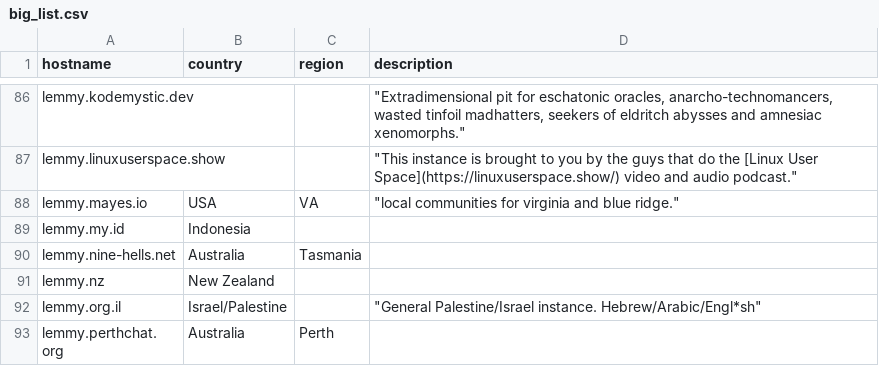
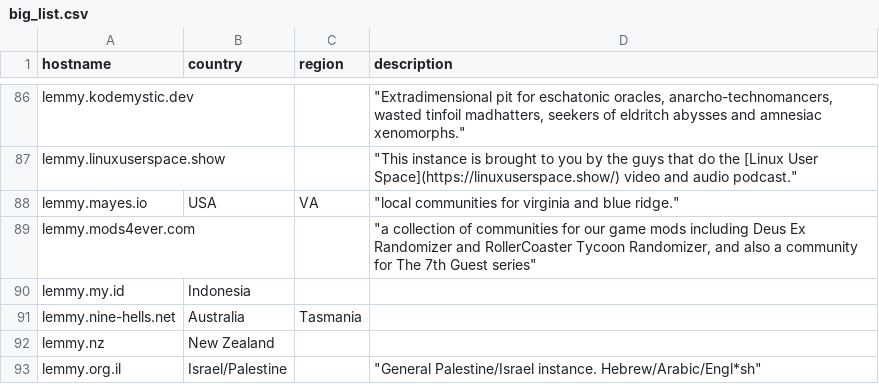
Before and after one commit to chrisacheson/instance_list_management, a CSV file: big_list.csv, drawn as a sheet; only a part is shown, gaps mark what is left out; the shorter side is filled out with more unchanged rows.

Commit message:
lemmy.mods4ever.com

```diff
--- a/big_list.csv
+++ b/big_list.csv
@@ -88,2 +88,3 @@ lemmy.linuxuserspace.show,,,"""This instance is brought to you by the guys that
 lemmy.mayes.io,USA,VA,"""local communities for virginia and blue ridge."""
+lemmy.mods4ever.com,,,"""a collection of communities for our game mods including Deus Ex Randomizer and RollerCoaster Tycoon Randomizer, and also a community for The 7th Guest series"""
 lemmy.my.id,Indonesia,,
```
Also changed, not shown: 1 other file.
